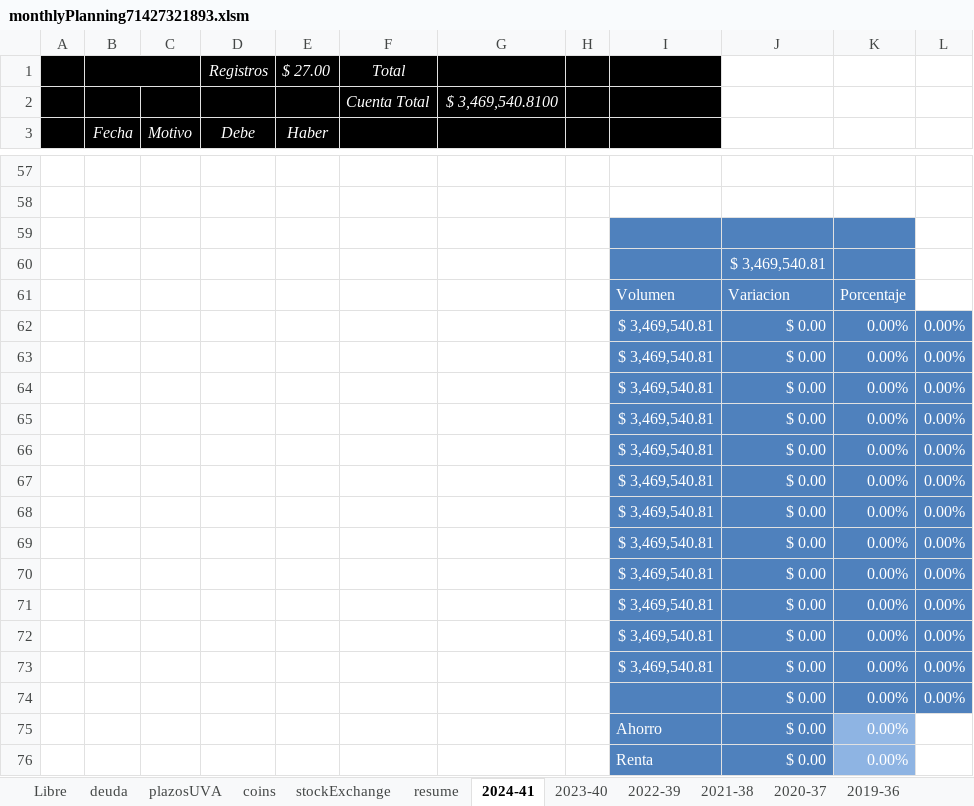
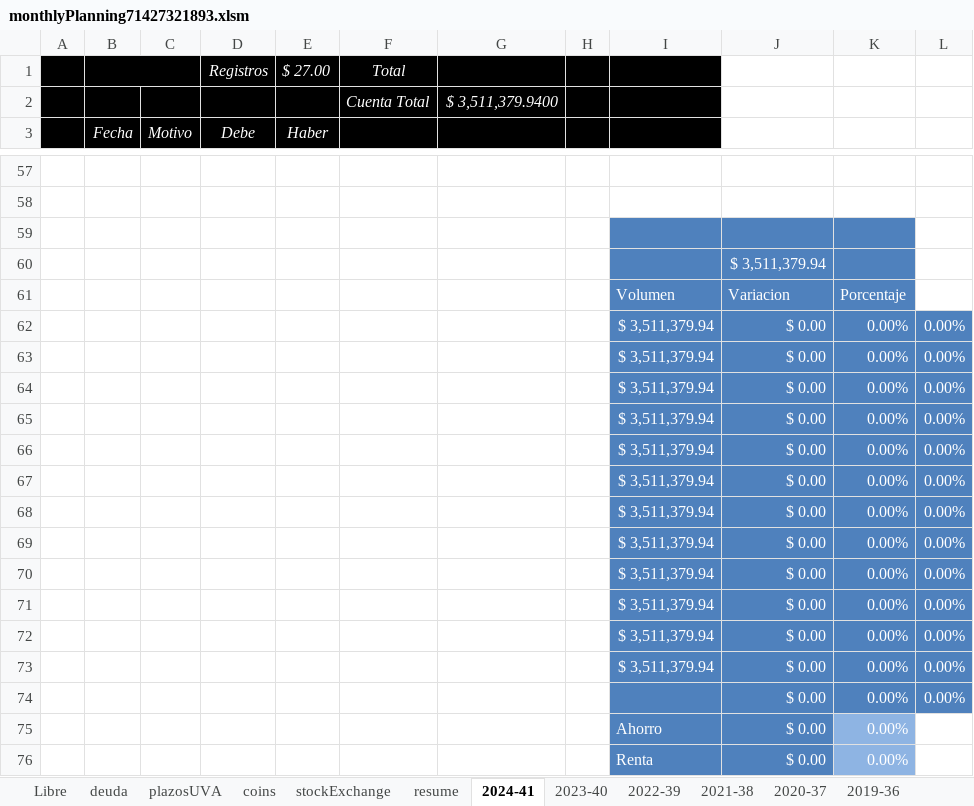
Before and after one commit to andresGitDev/private, an Excel workbook: personalAccounts/monthlyPlanning71427321893.xlsm, sheet 2024-41, drawn as a sheet; only a part is shown, gaps mark what is left out; values as stored, in another font and other column widths than the file's, no borders; charts and pictures and conditional formats not drawn; the diff covers the shown part only; the diff names each change by its address in the sheet, - before the commit and + after, or states it on an @@ line.

```diff
--- a/personalAccounts/monthlyPlanning71427321893.xlsm (sheet 2024-41)
+++ b/personalAccounts/monthlyPlanning71427321893.xlsm (sheet 2024-41)
-G2: $ 3,469,540.8100
+G2: $ 3,511,379.9400
-J60: $ 3,469,540.81
+J60: $ 3,511,379.94
-I62:I73: $ 3,469,540.81
+I62:I73: $ 3,511,379.94
```
Also changed, not shown: 12 edited cells elsewhere in this sheet, sheet stockExchange, sheet resume, sheet 2023-40, sheet plazosUVA, sheet coins, sheet deuda, 1 more sheet, formulas that keep their value, charts or pictures, 1 other file.
